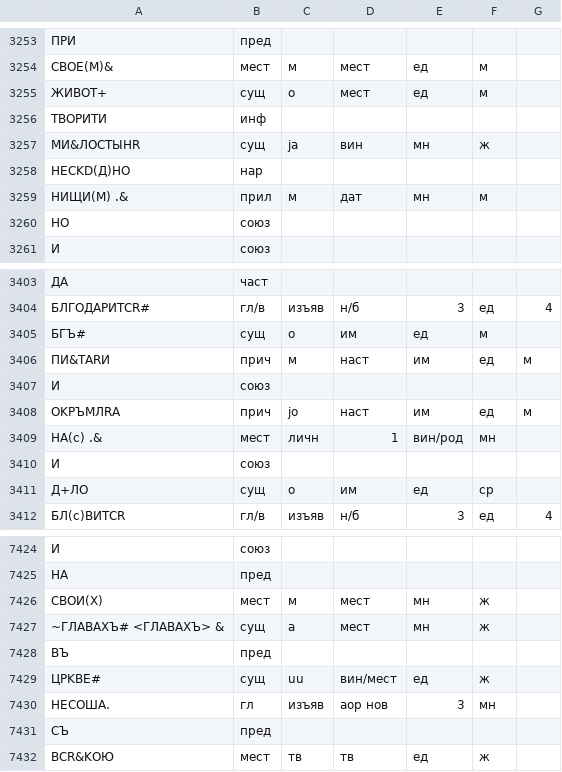
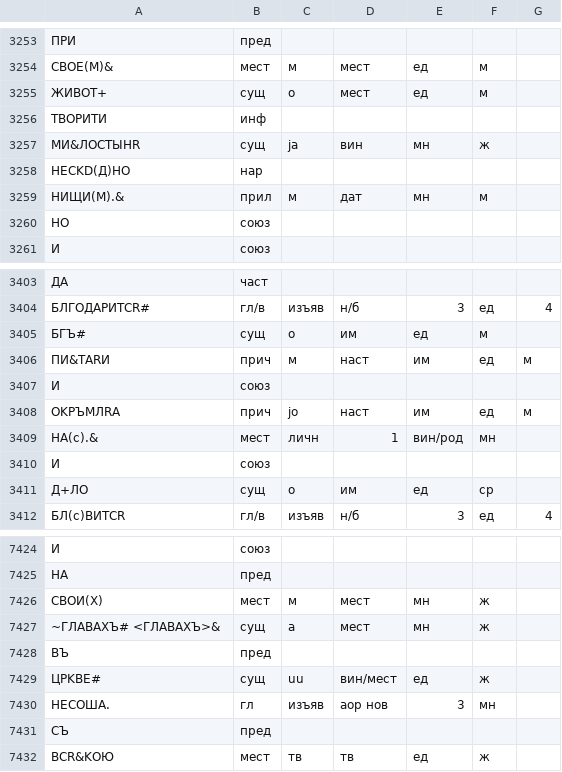
Before and after one commit to vintagentleman/scat-content, a TSV file: annotation/morphological/KrnKml.tsv, drawn as a sheet; only a part is shown, gaps mark what is left out; the diff covers the shown part only; the diff names each change by its address in the sheet, - before the commit and + after, or states it on an @@ line.

```diff
--- a/annotation/morphological/KrnKml.tsv
+++ b/annotation/morphological/KrnKml.tsv
-A3259: HИЩИ(M) .&
+A3259: HИЩИ(M).&
-A3409: HA(с) .&
+A3409: HA(с).&
-A7427: ~ГЛABAXЪ# <ГЛABAXЪ> &
+A7427: ~ГЛABAXЪ# <ГЛABAXЪ>&
```
Also changed, not shown: 1 added row, 1 removed row and 13 edited cells elsewhere in this file, 2 other files.
